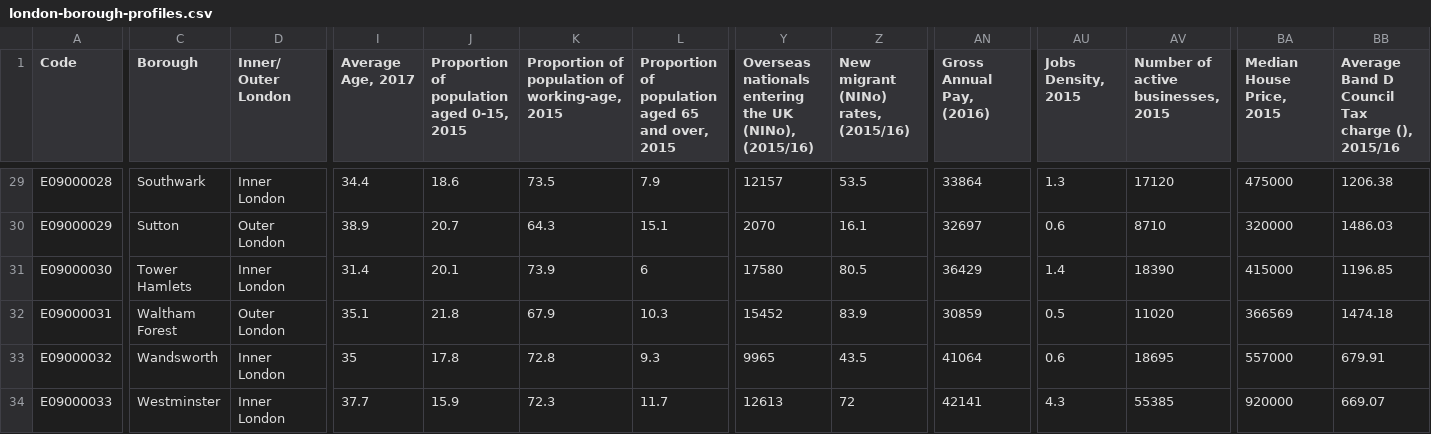
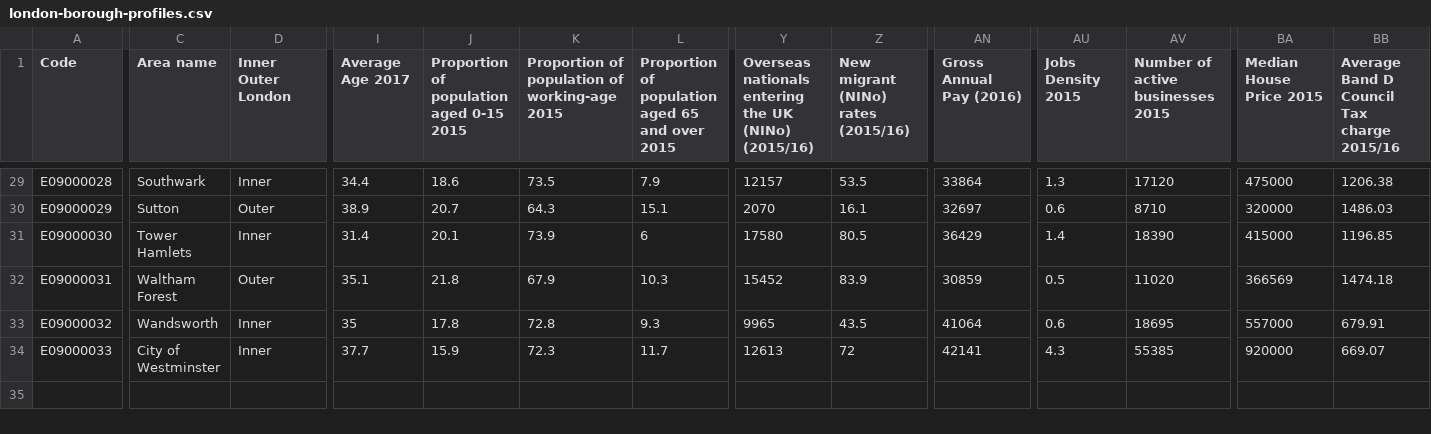
Before and after one commit to patxigad/Coursera_Capstone, a CSV file: london-borough-profiles.csv, drawn as a sheet; only a part is shown, gaps mark what is left out; the diff covers the shown part only; the diff names each change by its address in the sheet, - before the commit and + after, or states it on an @@ line.

```diff
--- a/london-borough-profiles.csv
+++ b/london-borough-profiles.csv
-C1: Borough
+C1: Area name
-D1: Inner/ Outer London
+D1: Inner Outer London
-I1: Average Age, 2017
+I1: Average Age 2017
-J1: Proportion of population aged 0-15, 2015
+J1: Proportion of population aged 0-15 2015
-K1: Proportion of population of working-age, 2015
+K1: Proportion of population of working-age 2015
-L1: …65 and over, 2015
+L1: …65 and over 2015
-Y1: …the UK (NINo), (2015/16)
+Y1: …the UK (NINo) (2015/16)
-Z1: New migrant (NINo) rates, (2015/16)
+Z1: New migrant (NINo) rates (2015/16)
-AN1: Gross Annual Pay, (2016)
+AN1: Gross Annual Pay (2016)
-AU1: Jobs Density, 2015
+AU1: Jobs Density 2015
-AV1: Number of active businesses, 2015
+AV1: Number of active businesses 2015
-BA1: Median House Price, 2015
+BA1: Median House Price 2015
-BB1: Average Band D Council Tax charge (), 2015/16
+BB1: Average Band D Council Tax charge 2015/16
-D29 (Inner Outer London): Inner London
+D29 (Inner Outer London): Inner
-D30 (Inner Outer London): Outer London
+D30 (Inner Outer London): Outer
-D31 (Inner Outer London): Inner London
+D31 (Inner Outer London): Inner
-D32 (Inner Outer London): Outer London
+D32 (Inner Outer London): Outer
-D33:D34 (Inner Outer London): Inner London
+D33:D34 (Inner Outer London): Inner
-C34 (Area name): Westminster
+C34 (Area name): City of Westminster
```
Also changed, not shown: 43 edited cells elsewhere in this file, 9 other files.
